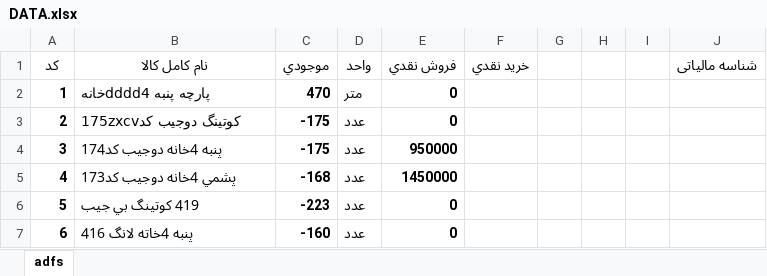
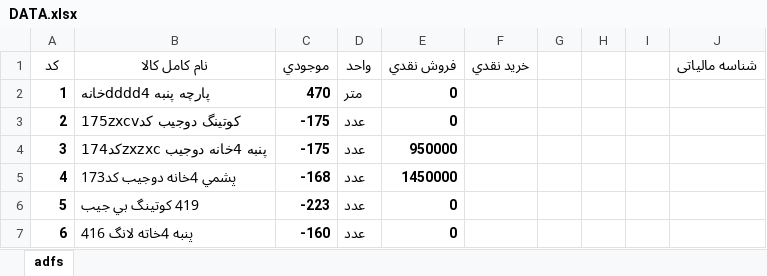
Before and after one commit to toranjpc/baecodeMahak, an Excel workbook: DATA.xlsx, sheet adfs, drawn as a sheet; only a part is shown; values as stored, in another font and other column widths than the file's, no borders; the diff names each change by its address in the sheet, - before the commit and + after, or states it on an @@ line.

```diff
--- a/DATA.xlsx (sheet adfs)
+++ b/DATA.xlsx (sheet adfs)
-B4 (نام کامل کالا): پنبه 4خانه دوجيب کد174
+B4 (نام کامل کالا): پنبه 4خانه دوجيب zxzxcکد174
```
Also changed, not shown: 5 other files.
